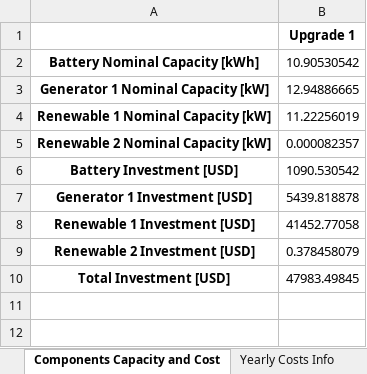
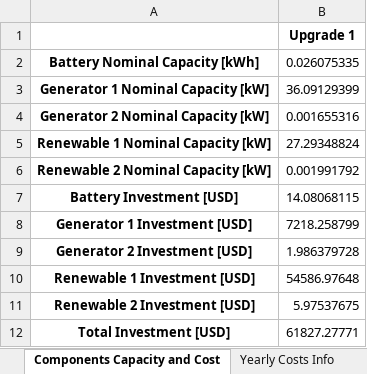
Before and after one commit to PietroAndreoni/MicroGridsPy-Teaching, an Excel workbook: MicroGrids/Results/Results_Summary.xlsx, sheet Components Capacity and Cost, drawn as a sheet; values as stored, in another font and other column widths than the file's, no borders; addresses are those after the commit; the diff names each change by its address in the sheet, - before the commit and + after, or states it on an @@ line.

```diff
--- a/MicroGrids/Results/Results_Summary.xlsx (sheet Components Capacity and Cost)
+++ b/MicroGrids/Results/Results_Summary.xlsx (sheet Components Capacity and Cost)
-B2: 10.90530542
+B2: 0.026075335
-B3: 12.94886665
+B3: 36.09129399
+row 4: Generator 2 Nominal Capacity [kW] | 0.001655316
-B5: 11.22256019
+B5: 27.29348824
-B6: 0.000082357
+B6: 0.001991792
-B7: 1090.530542
+B7: 14.08068115
-B8: 5439.818878
+B8: 7218.258799
+row 9: Generator 2 Investment [USD] | 1.986379728
-B10: 41452.77058
+B10: 54586.97648
-B11: 0.378458079
+B11: 5.97537675
-B12: 47983.49845
+B12: 61827.27771
```
Also changed, not shown: sheet Yearly Costs Info, sheet Yearly Energy Averages, sheet Project Total Costs, MicroGrids/Results/Battery_Data.xlsx, MicroGrids/Results/Generator_Data.xlsx, 5 other files.
